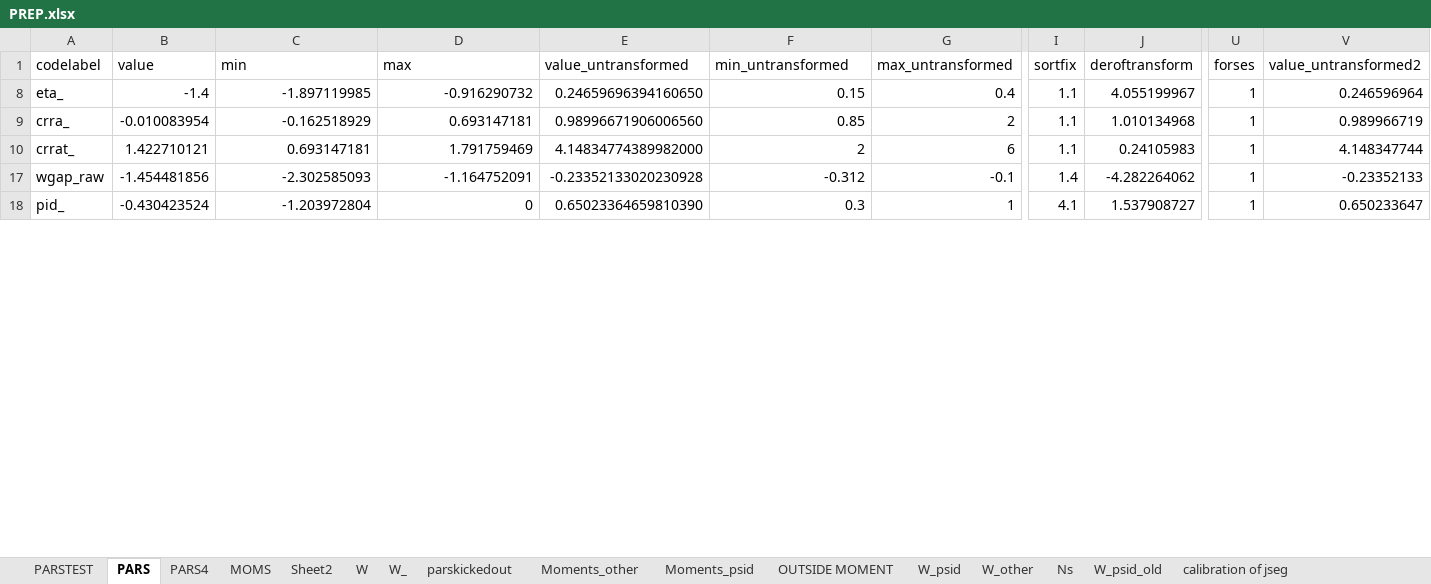
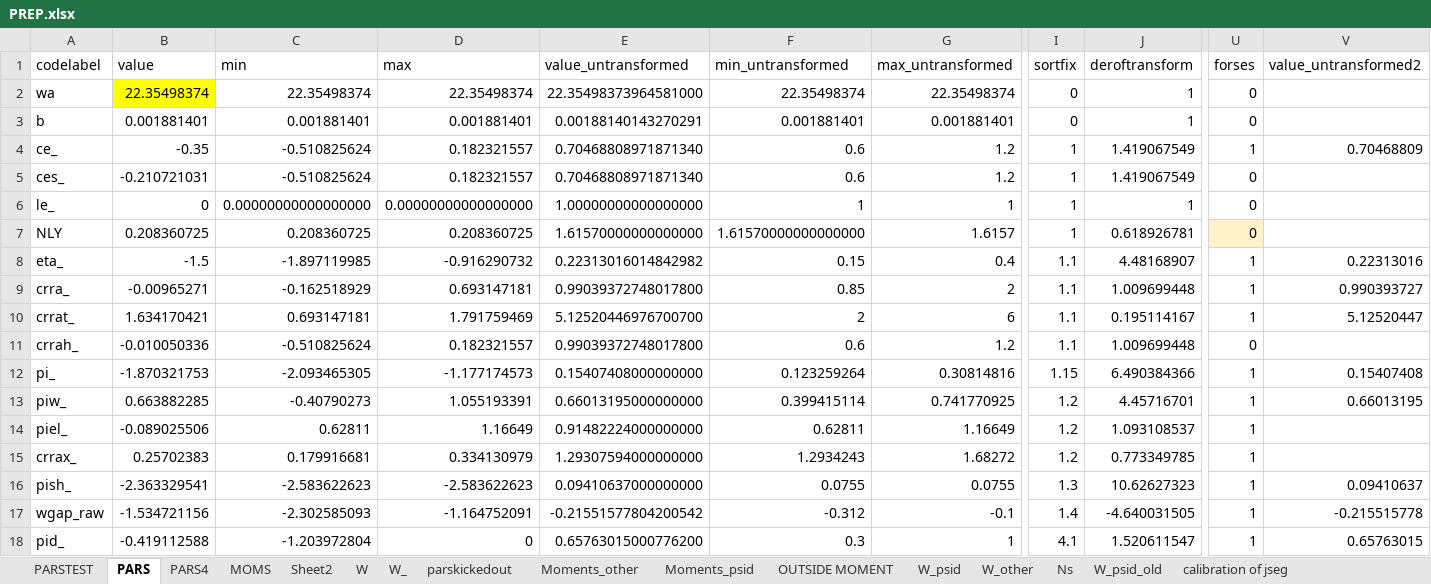
Before and after one commit to tranosov/JMP, an Excel workbook: input/PREP.xlsx, sheet PARS, drawn as a sheet; only a part is shown, gaps mark what is left out; values as stored, in another font and other column widths than the file's, no borders; rows hold the shown columns only; the diff covers the shown part only; the diff names each change by its address in the sheet, - before the commit and + after, or states it on an @@ line.

```diff
--- a/input/PREP.xlsx (sheet PARS)
+++ b/input/PREP.xlsx (sheet PARS)
@@ row 2 unhidden: wa | 22.35498374 | 22.35498374 | 22.35498374 | 22.35498373964581000 | 22.35498374 | 22.35498374 | 0 | 1 | 0 @@
@@ row 3 unhidden: b | 0.001881401 | 0.001881401 | 0.001881401 | 0.00188140143270291 | 0.001881401 | 0.001881401 | 0 | 1 | 0 @@
@@ row 4 unhidden: ce_ | -0.35 | -0.510825624 | 0.182321557 | 0.70468808971871340 | 0.6 | 1.2 | 1 | 1.419067549 | 1 | 0.70468809 @@
@@ row 5 unhidden: ces_ | -0.210721031 | -0.510825624 | 0.182321557 | 0.70468808971871340 | 0.6 | 1.2 | 1 | 1.419067549 | 0 @@
@@ row 6 unhidden: le_ | 0 | 0.00000000000000000 | 0.00000000000000000 | 1.00000000000000000 | 1 | 1 | 1 | 1 | 0 @@
@@ row 7 unhidden: NLY | 0.208360725 | 0.208360725 | 0.208360725 | 1.61570000000000000 | 1.61570000000000000 | 1.6157 | 1 | 0.618926781 | 0 @@
-B8 (value): -1.4
+B8 (value): -1.5
-E8 (value_untransformed): 0.24659696394160650
+E8 (value_untransformed): 0.22313016014842982
-J8 (deroftransform): 4.055199967
+J8 (deroftransform): 4.48168907
-V8 (value_untransformed2): 0.246596964
+V8 (value_untransformed2): 0.22313016
-B9 (value): -0.010083954
+B9 (value): -0.00965271
-E9 (value_untransformed): 0.98996671906006560
+E9 (value_untransformed): 0.99039372748017800
-J9 (deroftransform): 1.010134968
+J9 (deroftransform): 1.009699448
-V9 (value_untransformed2): 0.989966719
+V9 (value_untransformed2): 0.990393727
-B10 (value): 1.422710121
+B10 (value): 1.634170421
-E10 (value_untransformed): 4.14834774389982000
+E10 (value_untransformed): 5.12520446976700700
-J10 (deroftransform): 0.24105983
+J10 (deroftransform): 0.195114167
-V10 (value_untransformed2): 4.148347744
+V10 (value_untransformed2): 5.12520447
+row 11: crrah_ | -0.010050336 | -0.510825624 | 0.182321557 | 0.99039372748017800 | 0.6 | 1.2 | 1.1 | 1.009699448 | 0
@@ row 12 unhidden: pi_ | -1.870321753 | -2.093465305 | -1.177174573 | 0.15407408000000000 | 0.123259264 | 0.30814816 | 1.15 | 6.490384366 | 1 | 0.15407408 @@
@@ row 13 unhidden: piw_ | 0.663882285 | -0.40790273 | 1.055193391 | 0.66013195000000000 | 0.399415114 | 0.741770925 | 1.2 | 4.45716701 | 1 | 0.66013195 @@
@@ row 14 unhidden: piel_ | -0.089025506 | 0.62811 | 1.16649 | 0.91482224000000000 | 0.62811 | 1.16649 | 1.2 | 1.093108537 | 1 @@
@@ row 15 unhidden: crrax_ | 0.25702383 | 0.179916681 | 0.334130979 | 1.29307594000000000 | 1.2934243 | 1.68272 | 1.2 | 0.773349785 | 1 @@
@@ row 16 unhidden: pish_ | -2.363329541 | -2.583622623 | -2.583622623 | 0.09410637000000000 | 0.0755 | 0.0755 | 1.3 | 10.62627323 | 1 | 0.09410637 @@
-B17 (value): -1.454481856
+B17 (value): -1.534721156
-E17 (value_untransformed): -0.23352133020230928
+E17 (value_untransformed): -0.21551577804200542
-J17 (deroftransform): -4.282264062
+J17 (deroftransform): -4.640031505
-V17 (value_untransformed2): -0.23352133
+V17 (value_untransformed2): -0.215515778
-B18 (value): -0.430423524
+B18 (value): -0.419112588
-E18 (value_untransformed): 0.65023364659810390
+E18 (value_untransformed): 0.65763015000776200
-J18 (deroftransform): 1.537908727
+J18 (deroftransform): 1.520611547
-V18 (value_untransformed2): 0.650233647
+V18 (value_untransformed2): 0.65763015
```
Also changed, not shown: 2 added rows, 16 hidden or unhidden rows and 60 edited cells elsewhere in this sheet, sheet PARSTEST, sheet PARS4, sheet OUTSIDE MOMENT, formulas that keep their value, hidden cells, 3 other files.
